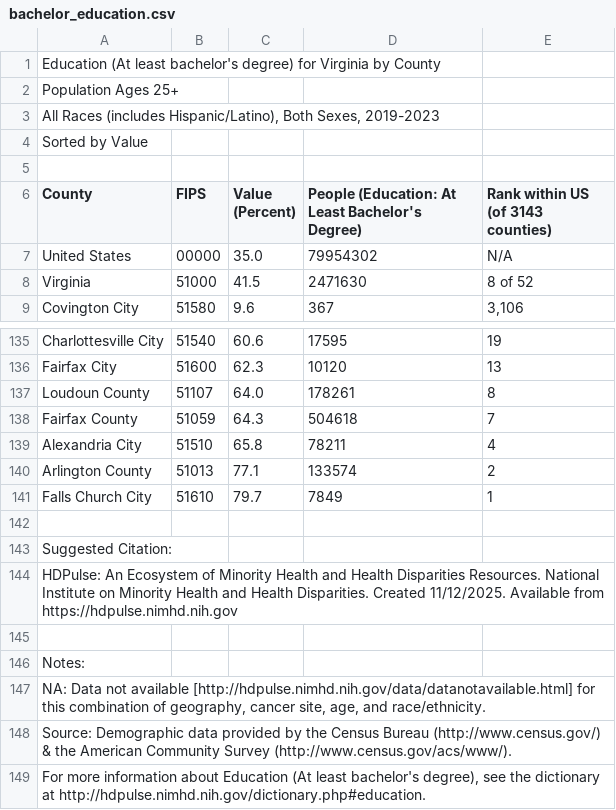
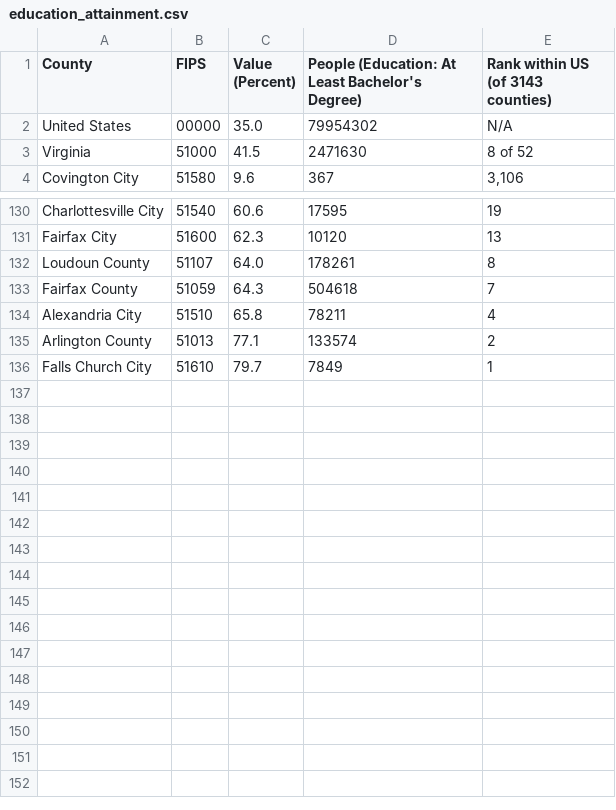
Before and after one commit to eelizabethho/TENT, a CSV file: data-sets/education_attainment.csv (was data-sets/bachelor_education.csv), drawn as a sheet; only a part is shown, gaps mark what is left out; the diff names each change by its address in the sheet, - before the commit and + after, or states it on an @@ line.

Commit message:
education attainment

```diff
--- a/data-sets/bachelor_education.csv
+++ b/data-sets/education_attainment.csv
-row 1: Education (At least bachelor's degree) for Virginia by County
-row 2: Population Ages 25+
-row 3: All Races (includes Hispanic/Latino), Both Sexes, 2019-2023
-row 4: Sorted by Value
-row 5: (empty)
-row 142: (empty)
-row 143: Suggested Citation:
-row 144: HDPulse: An Ecosystem of Minority Health and Health Disparities Resources. National Institute on Minority Health and Health Disparities. Created 11/12/2025. Available from https://hdpulse.nimhd.nih.gov
-row 145: (empty)
-row 146: Notes:
-row 147: NA: Data not available [http://hdpulse.nimhd.nih.gov/data/datanotavailable.html] for this combination of geography, cancer site, age, and race/ethnicity.
-row 148: Source: Demographic data provided by the Census Bureau (http://www.census.gov/) & the American Community Survey (http://www.census.gov/acs/www/).
-row 149: For more information about Education (At least bachelor's degree), see the dictionary at http://hdpulse.nimhd.nih.gov/dictionary.php#education.
```
